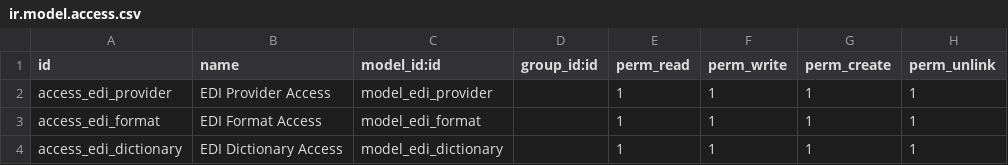
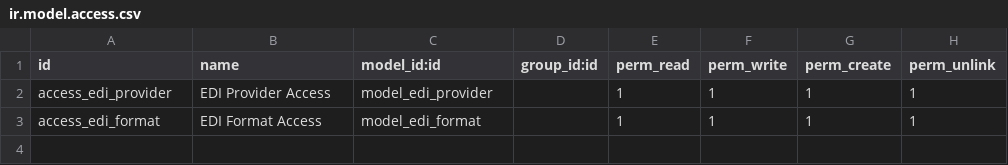
Before and after one commit to Marko-kod/PUBLIC, a CSV file: ODOO_addons/edi_provider/security/ir.model.access.csv, drawn as a sheet.

Commit message:
update 1922

```diff
--- a/ODOO_addons/edi_provider/security/ir.model.access.csv
+++ b/ODOO_addons/edi_provider/security/ir.model.access.csv
@@ -3,2 +3 @@ access_edi_provider,EDI Provider Access,model_edi_provider,,1,1,1,1
 access_edi_format,EDI Format Access,model_edi_format,,1,1,1,1
-access_edi_dictionary,EDI Dictionary Access,model_edi_dictionary,,1,1,1,1
```
